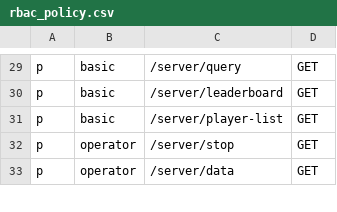
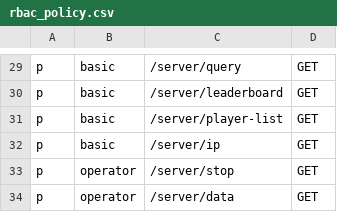
Before and after one commit to Subilan/go-aliyunmc, a CSV file: rbac_policy.csv, drawn as a sheet; only a part is shown, gaps mark what is left out.

Commit message:
chore: get server ip

```diff
--- a/rbac_policy.csv
+++ b/rbac_policy.csv
@@ -31,2 +31,3 @@ p, basic, /server/leaderboard, GET
 p, basic, /server/player-list, GET
+p, basic, /server/ip, GET
 p, operator, /server/stop, GET
```
Also changed, not shown: 2 other files.
